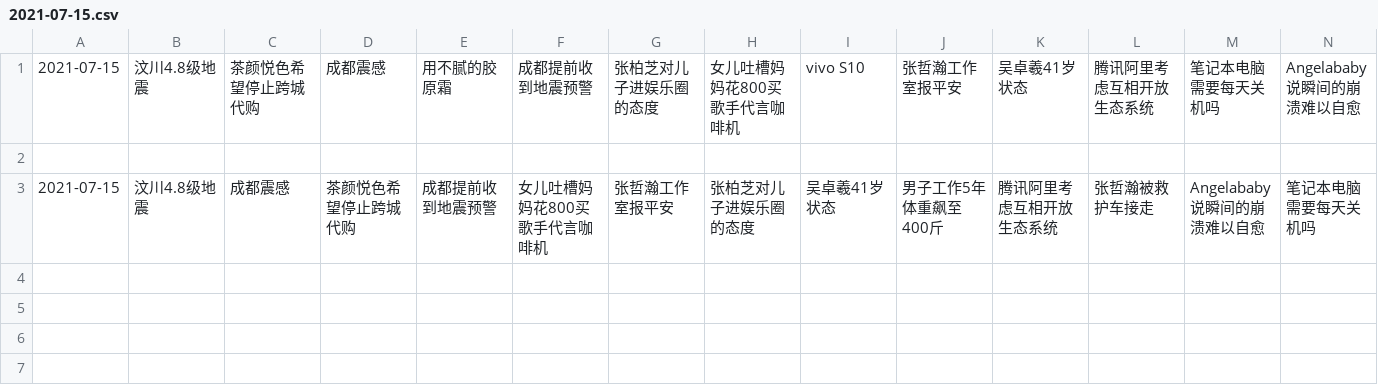
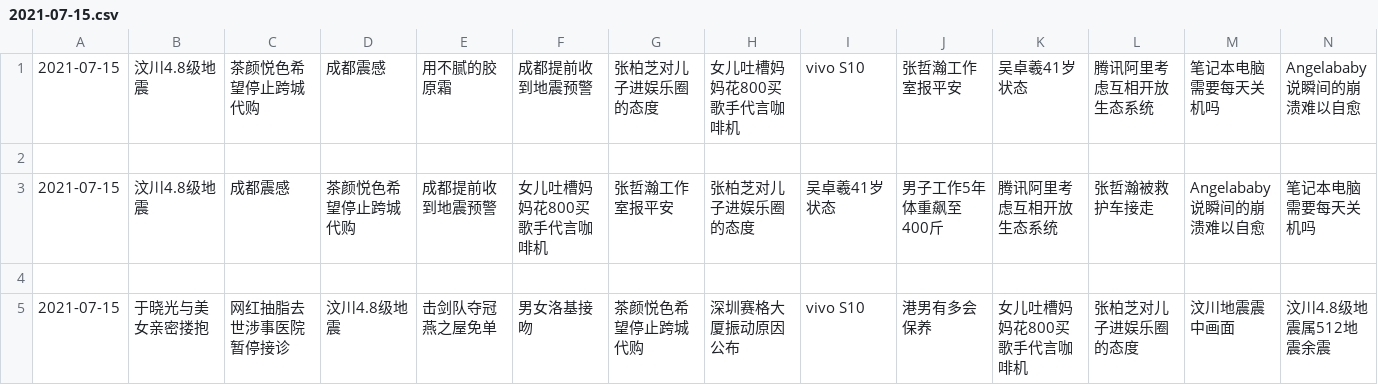
Before and after one commit to vmp65l3/weibo-hotrank, a CSV file: data/2021-07-15.csv, drawn as a sheet; only a part is shown; rows hold the shown columns only; the diff names each change by its address in the sheet, - before the commit and + after, or states it on an @@ line.

```diff
--- a/data/2021-07-15.csv
+++ b/data/2021-07-15.csv
+row 4: (empty)
+row 5: 2021-07-15 | 于晓光与美女亲密搂抱 | 网红抽脂去世涉事医院暂停接诊 | 汶川4.8级地震 | 击剑队夺冠 燕之屋免单 | 男女洛基接吻 | 茶颜悦色希望停止跨城代购 | 深圳赛格大厦振动原因公布 | vivo S10 | 港男有多会保养 | 女儿吐槽妈妈花800买歌手代言咖啡机 | 张柏芝对儿子进娱乐圈的态度 | 汶川地震震中画面 | 汶川4.8级地震属512地震余震
```
Also changed, not shown: 1 other file.
